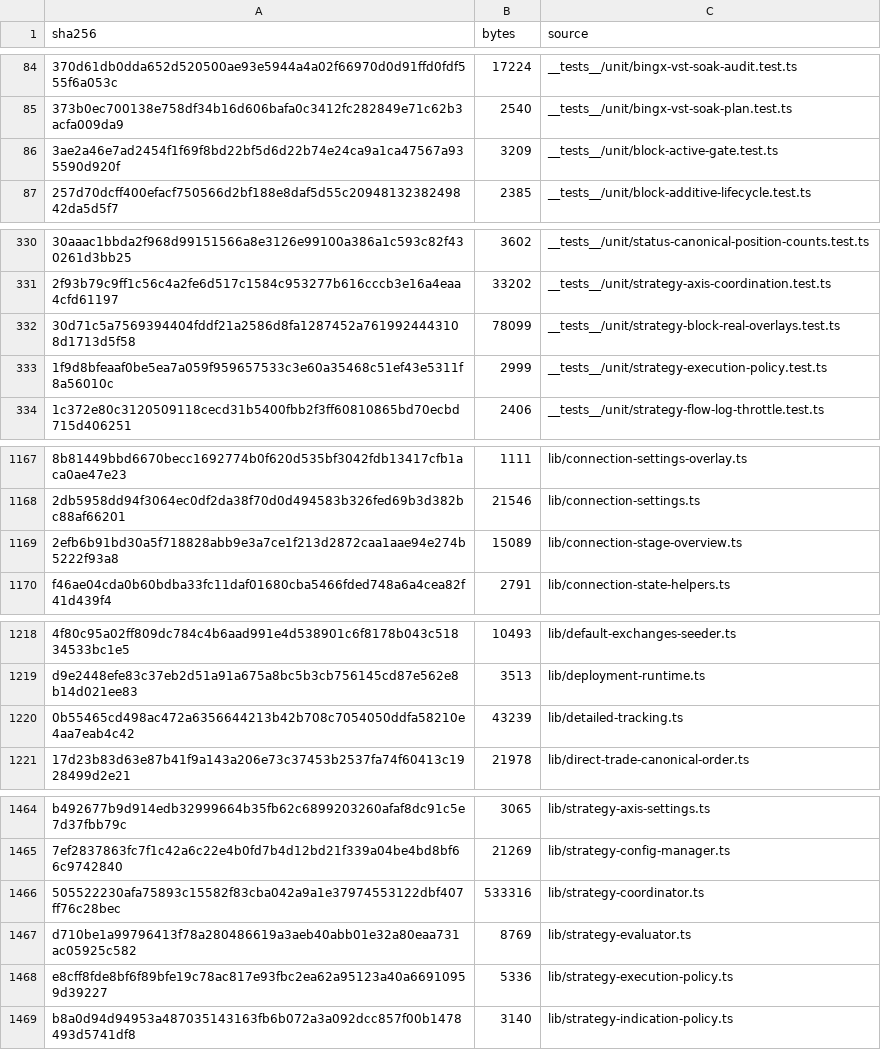
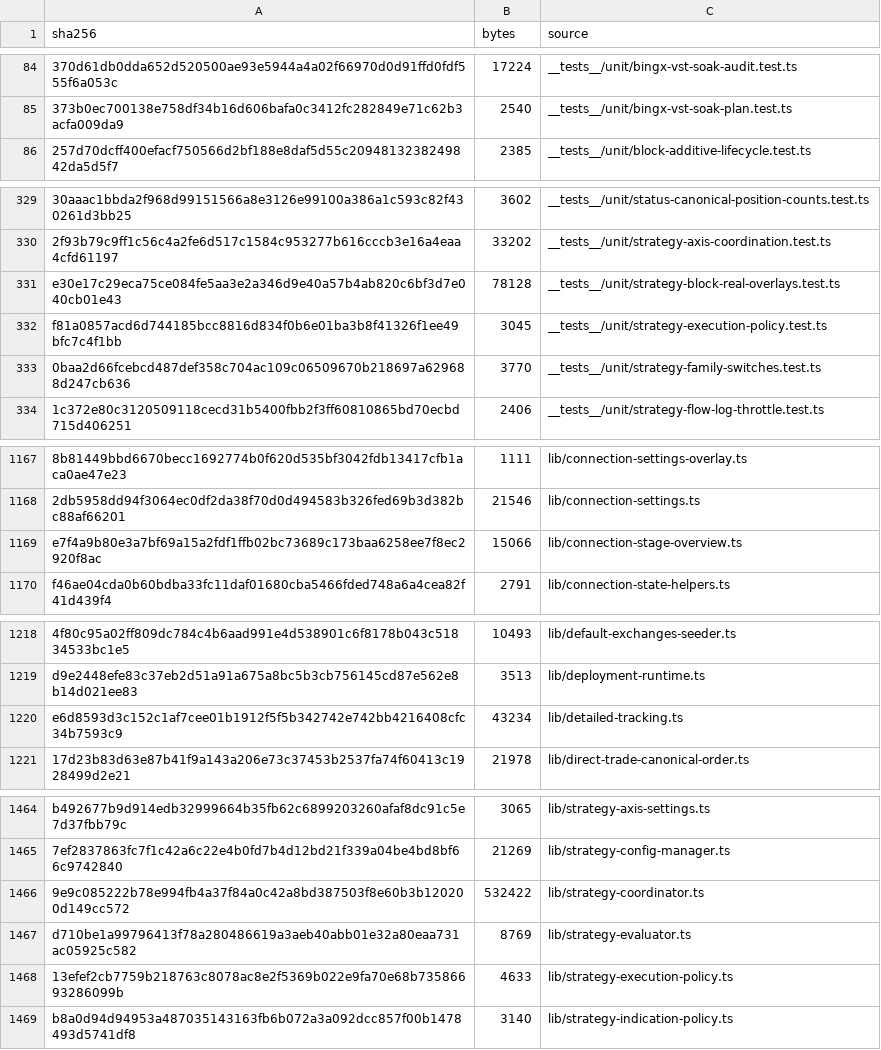
Before and after one commit to mxssnx-creator/CTS-K-N, a TSV file: docs/recreation/manifests/project-files.tsv, drawn as a sheet; only a part is shown, gaps mark what is left out; removed rows and columns are numbered as before the commit, all else as after; the diff covers the shown part only; the diff names each change by its address in the sheet, - before the commit and + after, or states it on an @@ line.

```diff
--- a/docs/recreation/manifests/project-files.tsv
+++ b/docs/recreation/manifests/project-files.tsv
-row 86: 3ae2a46e7ad2454f1f69f8bd22bf5d6d22b74e24ca9a1ca47567a935590d920f | 3209 | __tests__/unit/block-active-gate.test.ts
-row 332: 30d71c5a7569394404fddf21a2586d8fa1287452a7619924443108d1713d5f58 | 78099 | __tests__/unit/strategy-block-real-overlays.test.ts
-row 333: 1f9d8bfeaaf0be5ea7a059f959657533c3e60a35468c51ef43e5311f8a56010c | 2999 | __tests__/unit/strategy-execution-policy.test.ts
+row 331: e30e17c29eca75ce084fe5aa3e2a346d9e40a57b4ab820c6bf3d7e040cb01e43 | 78128 | __tests__/unit/strategy-block-real-overlays.test.ts
+row 332: f81a0857acd6d744185bcc8816d834f0b6e01ba3b8f41326f1ee49bfc7c4f1bb | 3045 | __tests__/unit/strategy-execution-policy.test.ts
+row 333: 0baa2d66fcebcd487def358c704ac109c06509670b218697a629688d247cb636 | 3770 | __tests__/unit/strategy-family-switches.test.ts
-row 1169: 2efb6b91bd30a5f718828abb9e3a7ce1f213d2872caa1aae94e274b5222f93a8 | 15089 | lib/connection-stage-overview.ts
+row 1169: e7f4a9b80e3a7bf69a15a2fdf1ffb02bc73689c173baa6258ee7f8ec2920f8ac | 15066 | lib/connection-stage-overview.ts
-row 1220: 0b55465cd498ac472a6356644213b42b708c7054050ddfa58210e4aa7eab4c42 | 43239 | lib/detailed-tracking.ts
+row 1220: e6d8593d3c152c1af7cee01b1912f5f5b342742e742bb4216408cfc34b7593c9 | 43234 | lib/detailed-tracking.ts
-row 1466: 505522230afa75893c15582f83cba042a9a1e37974553122dbf407ff76c28bec | 533316 | lib/strategy-coordinator.ts
+row 1466: 9e9c085222b78e994fb4a37f84a0c42a8bd387503f8e60b3b120200d149cc572 | 532422 | lib/strategy-coordinator.ts
-row 1468: e8cff8fde8bf6f89bfe19c78ac817e93fbc2ea62a95123a40a66910959d39227 | 5336 | lib/strategy-execution-policy.ts
+row 1468: 13efef2cb7759b218763c8078ac8e2f5369b022e9fa70e68b73586693286099b | 4633 | lib/strategy-execution-policy.ts
```
Also changed, not shown: 2 edited cells elsewhere in this file, docs/recreation/manifests/tests-and-verifiers.tsv, 11 other files.
